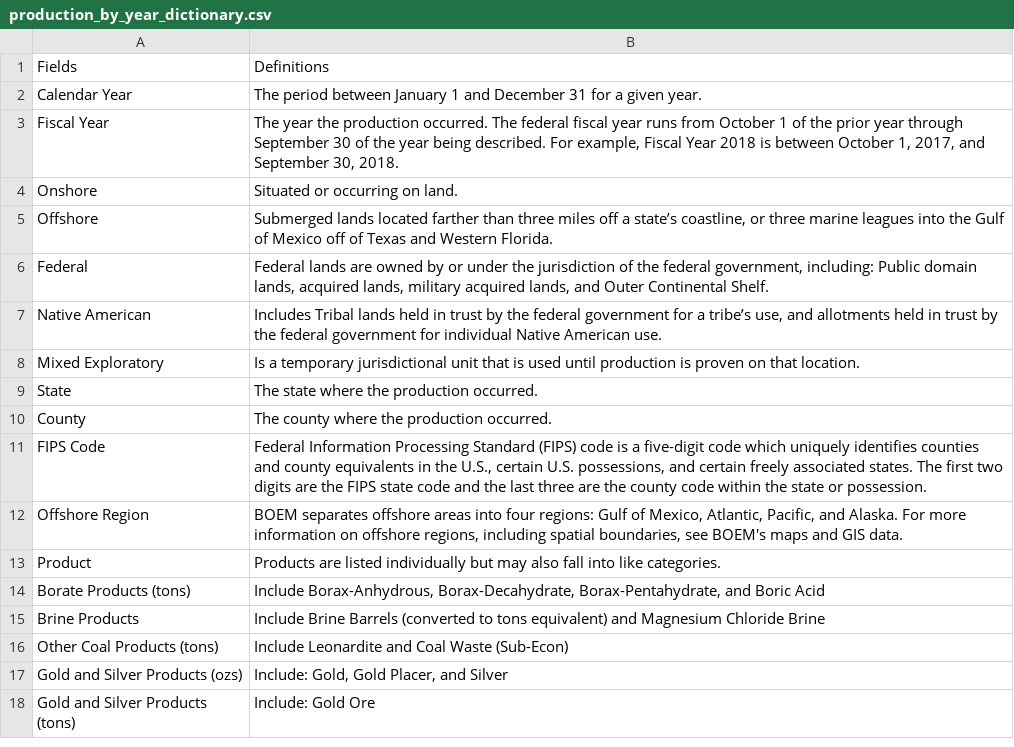
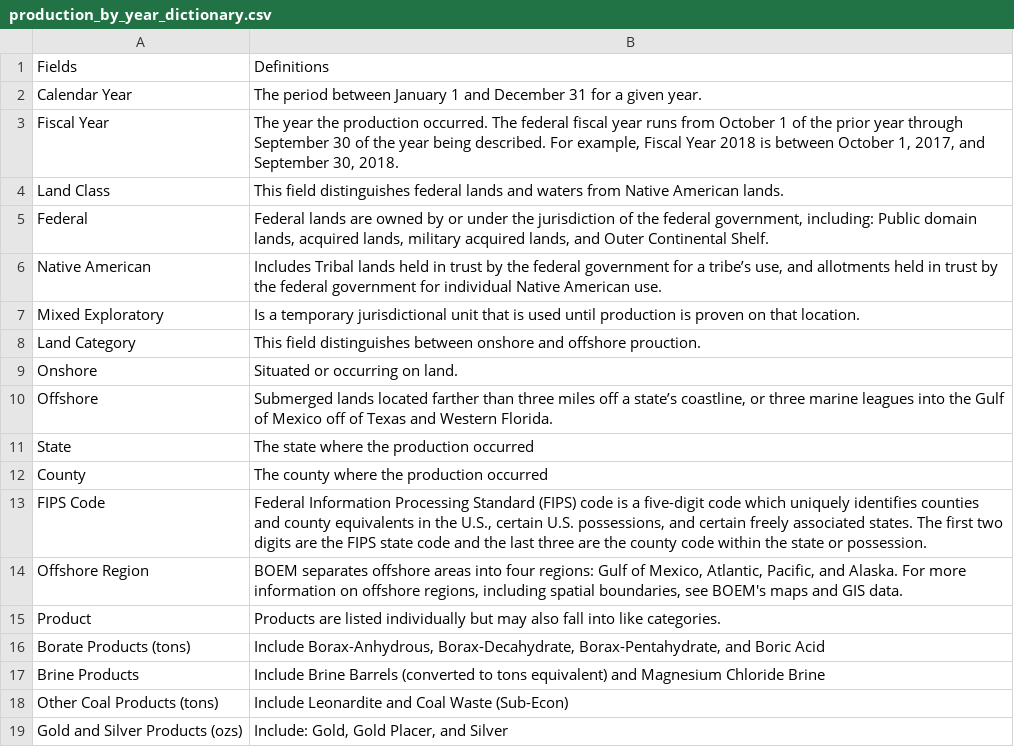
Before and after one commit to DOI-ONRR/nrrd, a CSV file: database/static/csv/data_dictionary/production_by_year_dictionary.csv, drawn as a sheet; only a part is shown; the shorter side is filled out with more unchanged rows.

```diff
--- a/database/static/csv/data_dictionary/production_by_year_dictionary.csv
+++ b/database/static/csv/data_dictionary/production_by_year_dictionary.csv
@@ -3,4 +3,3 @@ Calendar Year,The period between January 1 and December 31 for a given year.
 Fiscal Year,"The year the production occurred. The federal fiscal year runs from October 1 of the prior year through September 30 of the year being described. For example, Fiscal Year 2018 is between October 1, 2017, and September 30, 2018."
-Onshore,Situated or occurring on land.
-Offshore,"Submerged lands located farther than three miles off a state’s coastline, or three marine leagues into the Gulf of Mexico off of Texas and Western Florida."
+Land Class,This field distinguishes federal lands and waters from Native American lands.
 Federal,"Federal lands are owned by or under the jurisdiction of the federal government, including: Public domain lands, acquired lands, military acquired lands, and Outer Continental Shelf."
@@ -8,4 +7,7 @@ Native American,"Includes Tribal lands held in trust by the federal government f
 Mixed Exploratory,Is a temporary jurisdictional unit that is used until production is proven on that location.
-State,The state where the production occurred.
-County,The county where the production occurred.
+Land Category,This field distinguishes between onshore and offshore prouction.
+Onshore,Situated or occurring on land.
+Offshore,"Submerged lands located farther than three miles off a state’s coastline, or three marine leagues into the Gulf of Mexico off of Texas and Western Florida."
+State,The state where the production occurred
+County,The county where the production occurred
 FIPS Code,"Federal Information Processing Standard (FIPS) code is a five-digit code which uniquely identifies counties and county equivalents in the U.S., certain U.S. possessions, and certain freely associated states. The first two digits are the FIPS state code and the last three are the county code within the state or possession."
```
Also changed, not shown: database/static/csv/data_dictionary/disbursement_by_month_dictionary.csv, database/static/csv/data_dictionary/disbursement_by_year_dictionary.csv, 3 other files.
